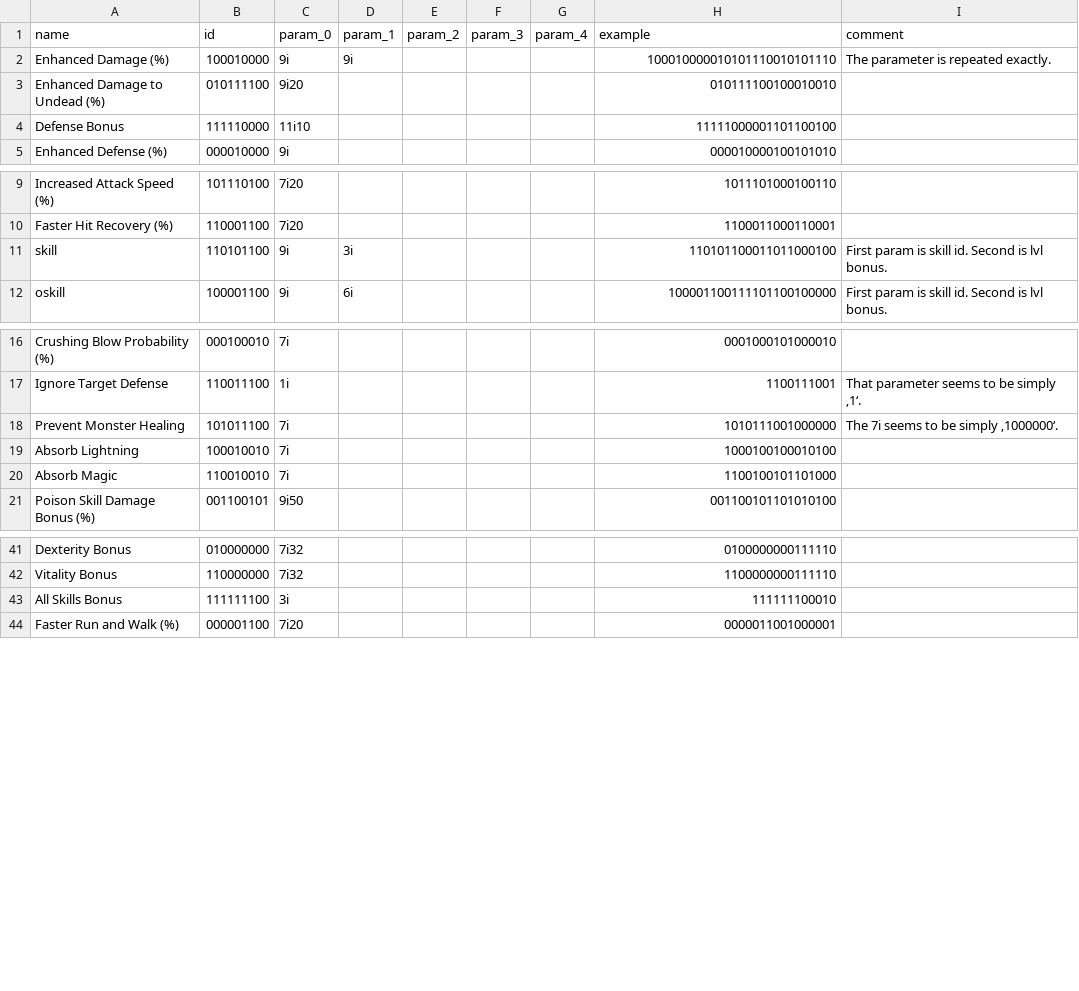
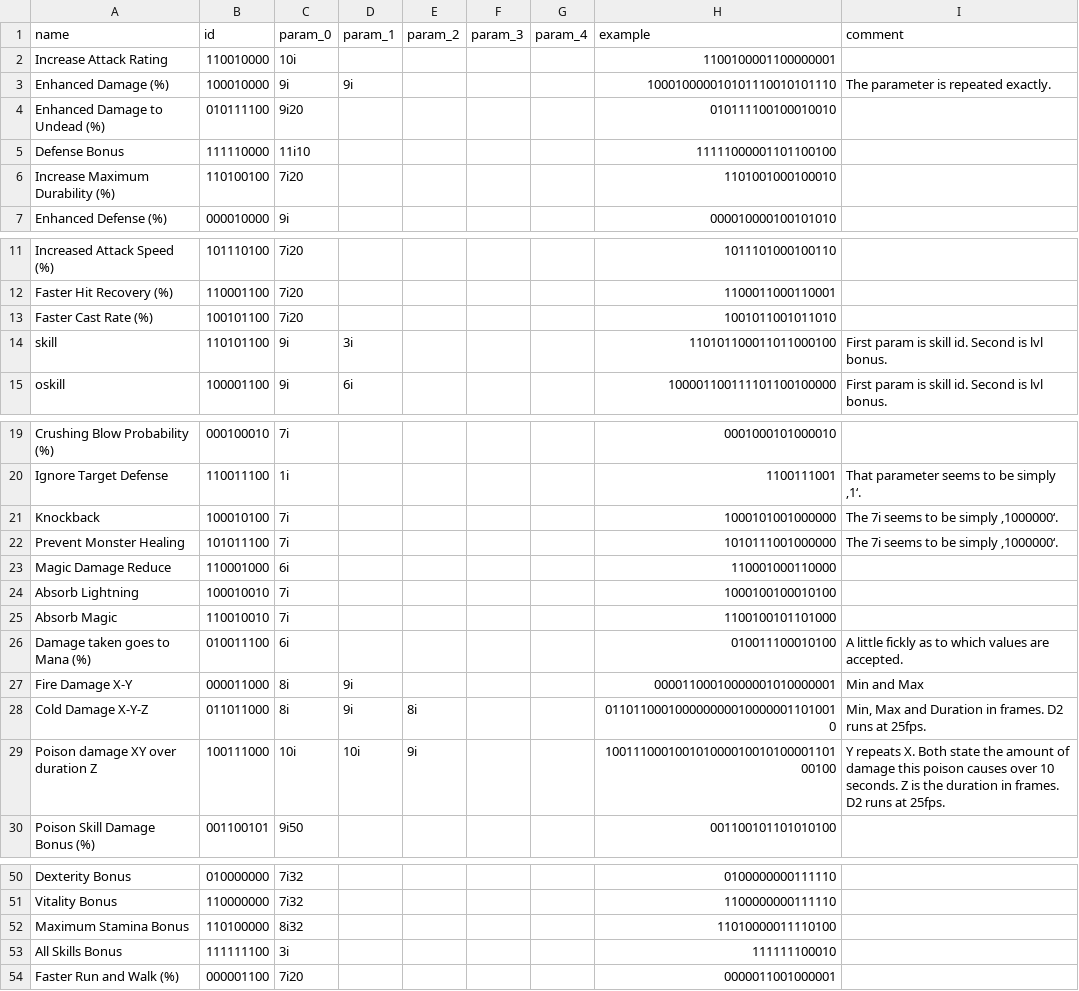
Before and after one commit to kochsoft/diablo2, a TSV file: doc/general_science/mods.tsv, drawn as a sheet; only a part is shown, gaps mark what is left out.

```diff
--- a/doc/general_science/mods.tsv
+++ b/doc/general_science/mods.tsv
@@ -1,2 +1,3 @@
 name	id	param_0	param_1	param_2	param_3	param_4	example	comment
+Increase Attack Rating	110010000	10i					1100100001100000001	
 Enhanced Damage (%)	100010000	9i	9i				100010000010101110010101110	The parameter is repeated exactly.
@@ -4,2 +5,3 @@ Enhanced Damage to Undead (%)	010111100	9i20					010111100100010010
 Defense Bonus	111110000	11i10					11111000001101100100	
+Increase Maximum Durability (%)	110100100	7i20					1101001000100010	
 Enhanced Defense (%)	000010000	9i					000010000100101010	
@@ -10,2 +12,3 @@ Increased Attack Speed (%)	101110100	7i20					1011101000100110
 Faster Hit Recovery (%)	110001100	7i20					1100011000110001	
+Faster Cast Rate (%)	100101100	7i20					1001011001011010	
 skill	110101100	9i	3i				110101100011011000100	First param is skill id. Second is lvl bonus.
@@ -17,5 +20,11 @@ Crushing Blow Probability (%)	000100010	7i					0001000101000010
 Ignore Target Defense	110011100	1i					1100111001	That parameter seems to be simply ‚1‘.
+Knockback	100010100	7i					1000101001000000	The 7i seems to be simply ‚1000000‘.
 Prevent Monster Healing	101011100	7i					1010111001000000	The 7i seems to be simply ‚1000000‘.
+Magic Damage Reduce	110001000	6i					110001000110000	
 Absorb Lightning	100010010	7i					1000100100010100	
 Absorb Magic	110010010	7i					1100100101101000	
+Damage taken goes to Mana (%)	010011100	6i					010011100010100	A little fickly as to which values are accepted.
+Fire Damage X-Y	000011000	8i	9i				00001100010000001010000001	Min and Max
+Cold Damage X-Y-Z	011011000	8i	9i	8i			0110110001000000000100000011010010	Min, Max and Duration in frames. D2 runs at 25fps.
+Poison damage XY over duration Z	100111000	10i	10i	9i			10011100010010100001001010000110100100	Y repeats X. Both state the amount of damage this poison causes over 10 seconds. Z is the duration in frames. D2 runs at 25fps.
 Poison Skill Damage Bonus (%)	001100101	9i50					001100101101010100	
@@ -42,2 +51,3 @@ Dexterity Bonus	010000000	7i32					0100000000111110
 Vitality Bonus	110000000	7i32					1100000000111110	
+Maximum Stamina Bonus	110100000	8i32					11010000011110100	
 All Skills Bonus	111111100	3i					111111100010	
```
Also changed, not shown: 4 other files.
